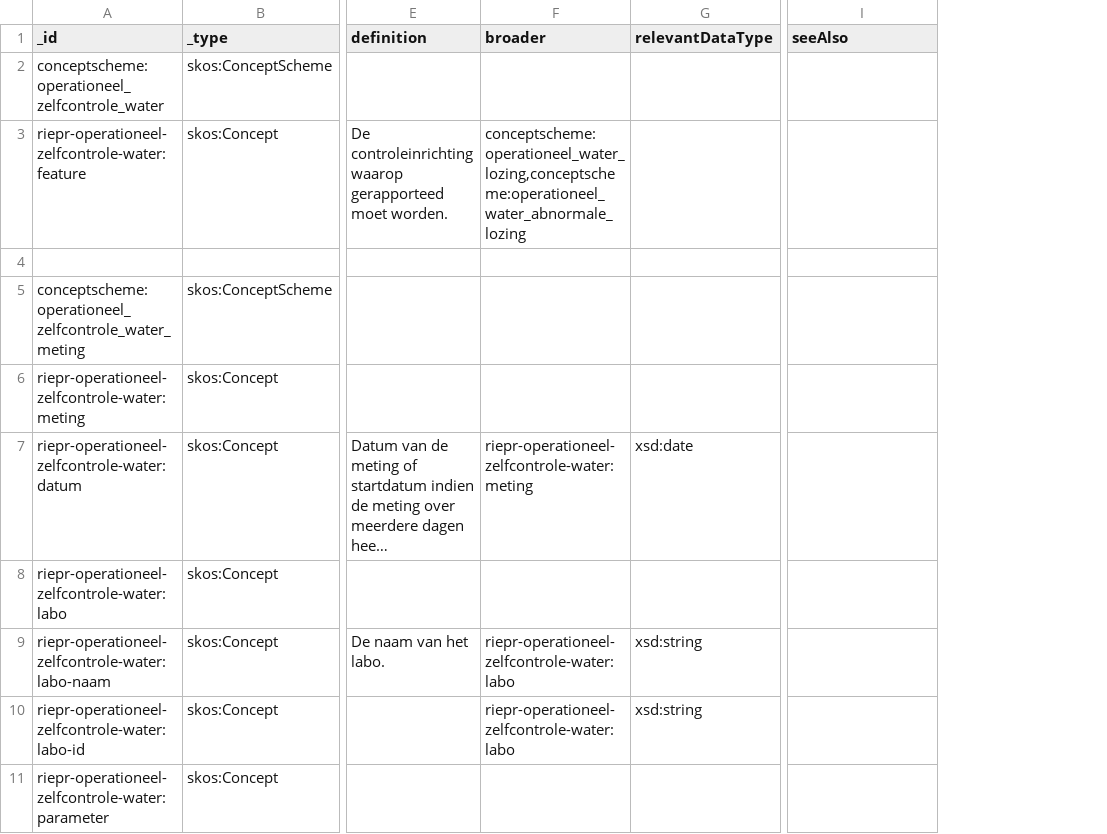
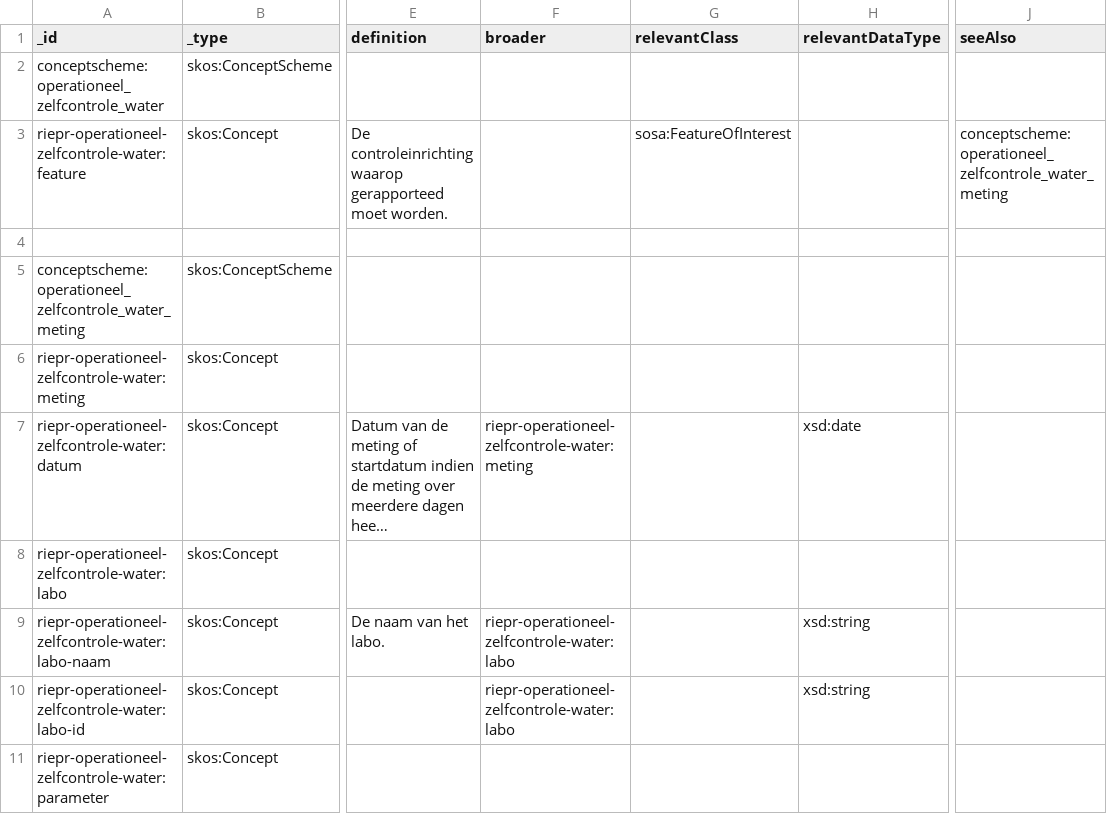
Before and after one commit to milieuinfo/codelijst-rie-iepr, a CSV file: src/source/operationeel_zelfcontrole_water.csv, drawn as a sheet; only a part is shown, gaps mark what is left out; long unchanged cells end in …; addresses are those after the commit; the diff names each change by its address in the sheet, - before the commit and + after, or states it on an @@ line.

```diff
--- a/src/source/operationeel_zelfcontrole_water.csv
+++ b/src/source/operationeel_zelfcontrole_water.csv
+column G (relevantClass), row 3: sosa:FeatureOfInterest
-F3 (broader): conceptscheme:operationeel_water_lozing,conceptscheme:operationeel_water_abnormale_lozing
+F3 (broader): (empty)
-J3 (seeAlso): (empty)
+J3 (seeAlso): conceptscheme:operationeel_zelfcontrole_water_meting
```
Also changed, not shown: src/source/meetpunt_eigenschappen.csv, src/source/operationeel_water.csv, 10 other files.
